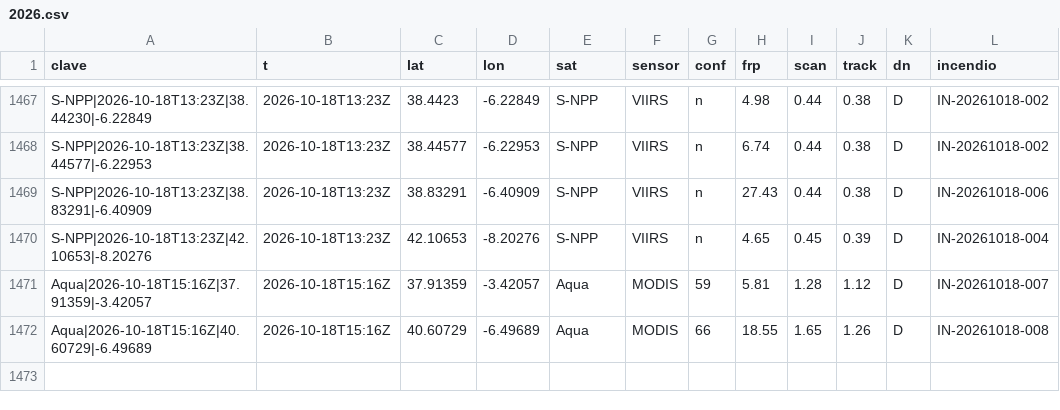
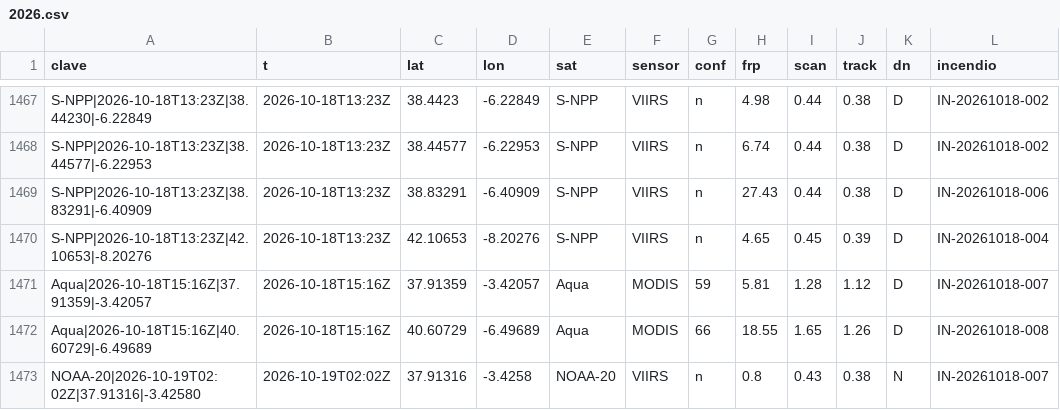
Before and after one commit to Asensio94/vigia-incendios, a CSV file: data/focos/2026.csv, drawn as a sheet; only a part is shown, gaps mark what is left out.

```diff
--- a/data/focos/2026.csv
+++ b/data/focos/2026.csv
@@ -1472 +1472,2 @@ Aqua|2026-10-18T15:16Z|37.91359|-3.42057,2026-10-18T15:16Z,37.91359,-3.42057,Aqu
 Aqua|2026-10-18T15:16Z|40.60729|-6.49689,2026-10-18T15:16Z,40.60729,-6.49689,Aqua,MODIS,66,18.55,1.65,1.26,D,IN-20261018-008
+NOAA-20|2026-10-19T02:02Z|37.91316|-3.42580,2026-10-19T02:02Z,37.91316,-3.4258,NOAA-20,VIIRS,n,0.8,0.43,0.38,N,IN-20261018-007
```
Also changed, not shown: 3 other files.
